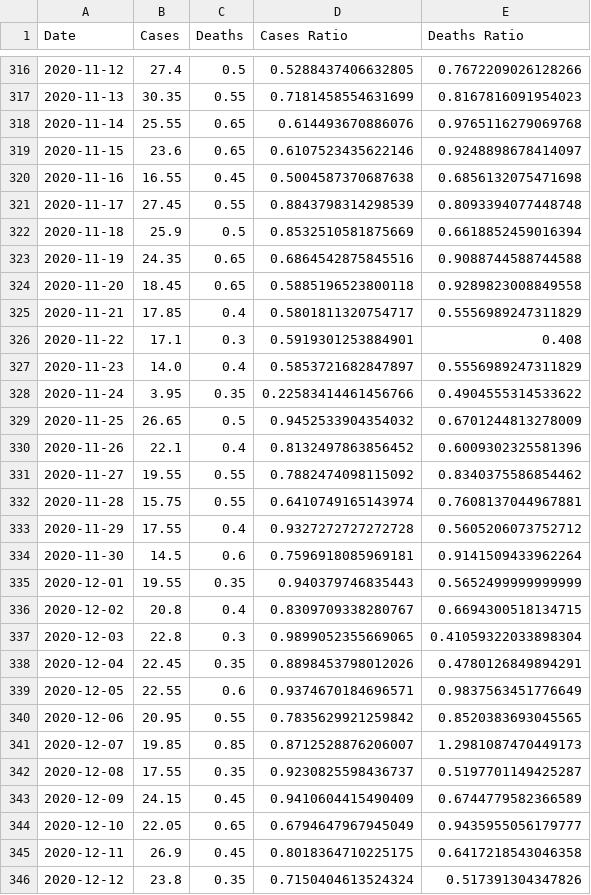
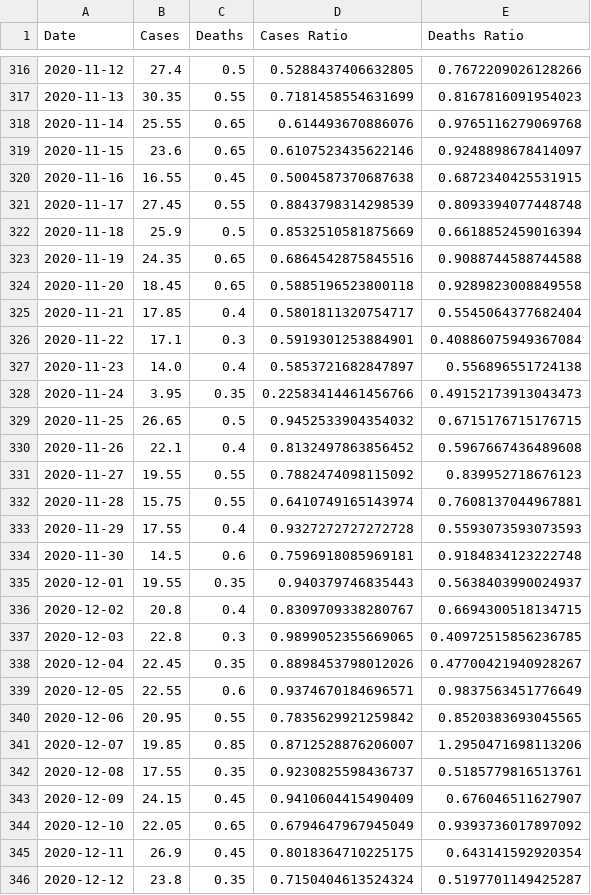
Before and after one commit to robertgauld/scotland-covid19-data, a CSV file: public/northern_ireland_per_100000.csv, drawn as a sheet; only a part is shown, gaps mark what is left out; the diff covers the shown part only.

```diff
--- a/public/northern_ireland_per_100000.csv
+++ b/public/northern_ireland_per_100000.csv
@@ -319,3 +319,3 @@ Date,Cases,Deaths,Cases Ratio,Deaths Ratio
 2020-11-15,23.6,0.65,0.6107523435622146,0.9248898678414097
-2020-11-16,16.55,0.45,0.5004587370687638,0.6856132075471698
+2020-11-16,16.55,0.45,0.5004587370687638,0.6872340425531915
 2020-11-17,27.45,0.55,0.8843798314298539,0.8093394077448748
@@ -324,23 +324,23 @@ Date,Cases,Deaths,Cases Ratio,Deaths Ratio
 2020-11-20,18.45,0.65,0.5885196523800118,0.9289823008849558
-2020-11-21,17.85,0.4,0.5801811320754717,0.5556989247311829
-2020-11-22,17.1,0.3,0.5919301253884901,0.408
-2020-11-23,14.0,0.4,0.5853721682847897,0.5556989247311829
-2020-11-24,3.95,0.35,0.22583414461456766,0.4904555314533622
-2020-11-25,26.65,0.5,0.9452533904354032,0.6701244813278009
-2020-11-26,22.1,0.4,0.8132497863856452,0.6009302325581396
-2020-11-27,19.55,0.55,0.7882474098115092,0.8340375586854462
+2020-11-21,17.85,0.4,0.5801811320754717,0.5545064377682404
+2020-11-22,17.1,0.3,0.5919301253884901,0.40886075949367084
+2020-11-23,14.0,0.4,0.5853721682847897,0.556896551724138
+2020-11-24,3.95,0.35,0.22583414461456766,0.49152173913043473
+2020-11-25,26.65,0.5,0.9452533904354032,0.6715176715176715
+2020-11-26,22.1,0.4,0.8132497863856452,0.5967667436489608
+2020-11-27,19.55,0.55,0.7882474098115092,0.839952718676123
 2020-11-28,15.75,0.55,0.6410749165143974,0.7608137044967881
-2020-11-29,17.55,0.4,0.9327272727272728,0.5605206073752712
-2020-11-30,14.5,0.6,0.7596918085969181,0.9141509433962264
-2020-12-01,19.55,0.35,0.940379746835443,0.5652499999999999
+2020-11-29,17.55,0.4,0.9327272727272728,0.5593073593073593
+2020-11-30,14.5,0.6,0.7596918085969181,0.9184834123222748
+2020-12-01,19.55,0.35,0.940379746835443,0.5638403990024937
 2020-12-02,20.8,0.4,0.8309709338280767,0.6694300518134715
-2020-12-03,22.8,0.3,0.9899052355669065,0.41059322033898304
-2020-12-04,22.45,0.35,0.8898453798012026,0.4780126849894291
+2020-12-03,22.8,0.3,0.9899052355669065,0.40972515856236785
+2020-12-04,22.45,0.35,0.8898453798012026,0.47700421940928267
 2020-12-05,22.55,0.6,0.9374670184696571,0.9837563451776649
 2020-12-06,20.95,0.55,0.7835629921259842,0.8520383693045565
-2020-12-07,19.85,0.85,0.8712528876206007,1.2981087470449173
-2020-12-08,17.55,0.35,0.9230825598436737,0.5197701149425287
-2020-12-09,24.15,0.45,0.9410604415490409,0.6744779582366589
-2020-12-10,22.05,0.65,0.6794647967945049,0.9435955056179777
-2020-12-11,26.9,0.45,0.8018364710225175,0.6417218543046358
-2020-12-12,23.8,0.35,0.7150404613524324,0.517391304347826
+2020-12-07,19.85,0.85,0.8712528876206007,1.2950471698113206
+2020-12-08,17.55,0.35,0.9230825598436737,0.5185779816513761
+2020-12-09,24.15,0.45,0.9410604415490409,0.676046511627907
+2020-12-10,22.05,0.65,0.6794647967945049,0.9393736017897092
+2020-12-11,26.9,0.45,0.8018364710225175,0.643141592920354
+2020-12-12,23.8,0.35,0.7150404613524324,0.5197701149425287
```
Also changed, not shown: 1 added row and 83 edited cells elsewhere in this file, public/england_per_100000.csv, public/scotland_per_100000.csv, 50 other files.
